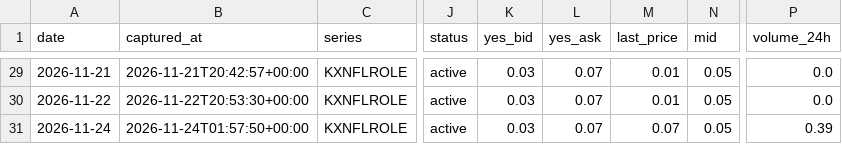
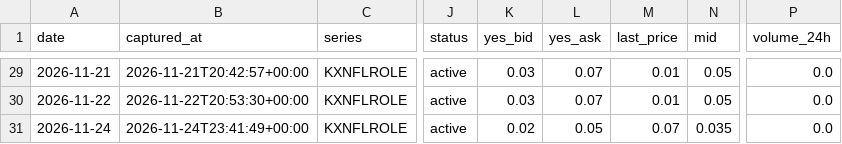
Before and after one commit to teaubaut/kalshi-nfl-history, a CSV file: data/2026/week-23/history.csv, drawn as a sheet; only a part is shown, gaps mark what is left out; the diff names each change by its address in the sheet, - before the commit and + after, or states it on an @@ line.

```diff
--- a/data/2026/week-23/history.csv
+++ b/data/2026/week-23/history.csv
-B31 (captured_at): 2026-11-24T01:57:50+00:00
+B31 (captured_at): 2026-11-24T23:41:49+00:00
-K31 (yes_bid): 0.03
+K31 (yes_bid): 0.02
-L31 (yes_ask): 0.07
+L31 (yes_ask): 0.05
-N31 (mid): 0.05
+N31 (mid): 0.035
-P31 (volume_24h): 0.39
+P31 (volume_24h): 0.0
```
Also changed, not shown: data/2026/week-104/history.csv, data/2026/week-25/history.csv, 15 other files.
